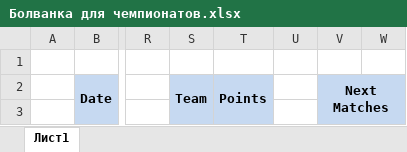
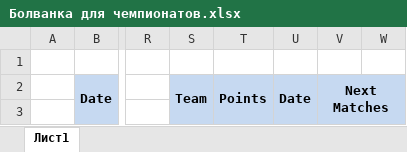
Before and after one commit to Zabik86/odds-to-excel, an Excel workbook: Болванка для чемпионатов.xlsx, sheet Лист1, drawn as a sheet; only a part is shown, gaps mark what is left out; values as stored, in another font and other column widths than the file's, no borders; the diff names each change by its address in the sheet, - before the commit and + after, or states it on an @@ line.

```diff
--- a/Болванка для чемпионатов.xlsx (sheet Лист1)
+++ b/Болванка для чемпионатов.xlsx (sheet Лист1)
-U2: (empty)
+U2: Date
-U2:U3 fill: none
+U2:U3 fill: #C6D9F1
+U2:U3 merged
```
Also changed, not shown: 3 other files.
